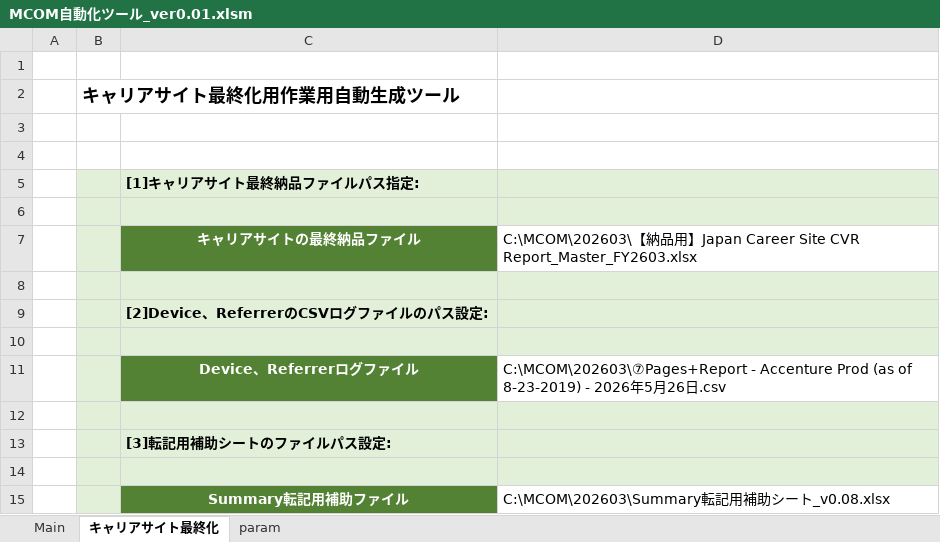
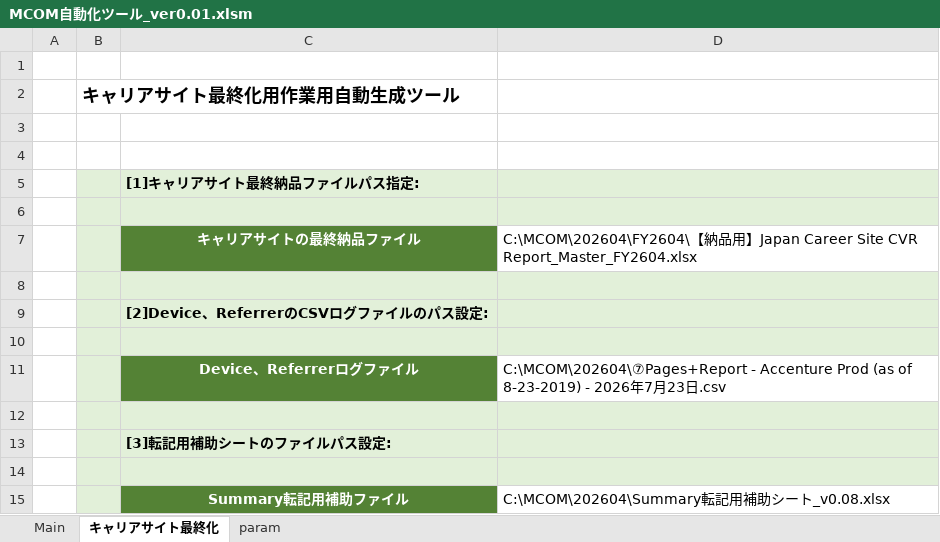
Before and after one commit to nogizakapython/test1, an Excel workbook: M0131/MCOM自動化ツール_ver0.01.xlsm, sheet キャリアサイト最終化, drawn as a sheet; values as stored, in another font and other column widths than the file's, no borders; charts and pictures not drawn; the diff names each change by its address in the sheet, - before the commit and + after, or states it on an @@ line.

```diff
--- a/M0131/MCOM自動化ツール_ver0.01.xlsm (sheet キャリアサイト最終化)
+++ b/M0131/MCOM自動化ツール_ver0.01.xlsm (sheet キャリアサイト最終化)
-D7: C:\MCOM\202603\【納品用】Japan Career Site CVR Report_Master_FY2603.xlsx
+D7: C:\MCOM\202604\FY2604\【納品用】Japan Career Site CVR Report_Master_FY2604.xlsx
-D11: C:\MCOM\202603\⑦Pages+Report - Accenture Prod (as of 8-23-2019) - 2026年5月26日.csv
+D11: C:\MCOM\202604\⑦Pages+Report - Accenture Prod (as of 8-23-2019) - 2026年7月23日.csv
-D15: C:\MCOM\202603\Summary転記用補助シート_v0.08.xlsx
+D15: C:\MCOM\202604\Summary転記用補助シート_v0.08.xlsx
```
Also changed, not shown: sheet Main, charts or pictures.
